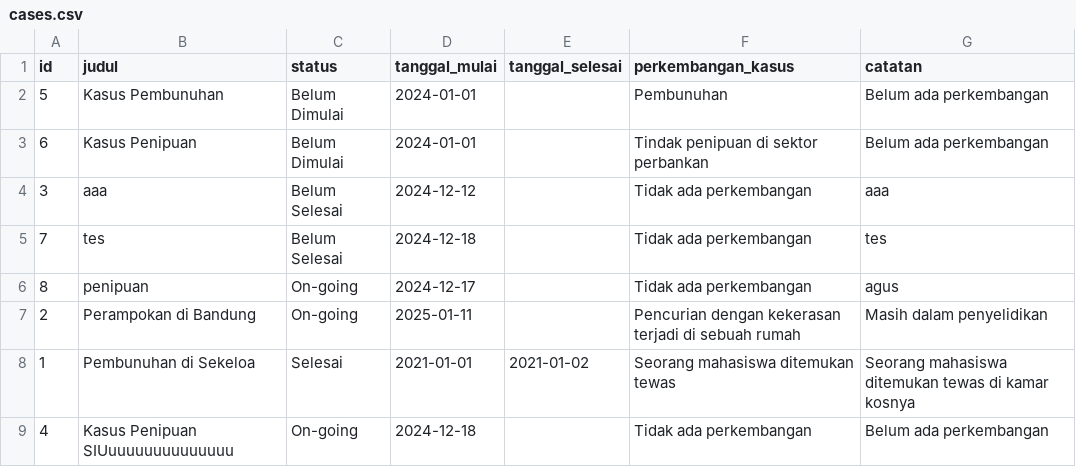
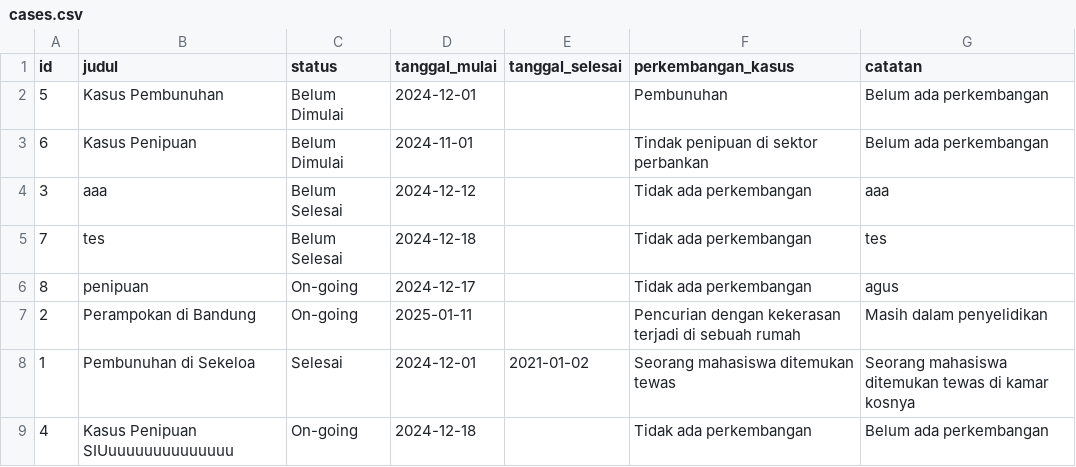
Before and after one commit to fathurwithyou/IF2150-2024-K01-G01-DetectiveTasksboard, a CSV file: src/data/cases.csv, drawn as a sheet.

```diff
--- a/src/data/cases.csv
+++ b/src/data/cases.csv
@@ -1,4 +1,4 @@
 id,judul,status,tanggal_mulai,tanggal_selesai,perkembangan_kasus,catatan
-5,Kasus Pembunuhan,Belum Dimulai,2024-01-01,,Pembunuhan,Belum ada perkembangan
-6,Kasus Penipuan,Belum Dimulai,2024-01-01,,Tindak penipuan di sektor perbankan,Belum ada perkembangan
+5,Kasus Pembunuhan,Belum Dimulai,2024-12-01,,Pembunuhan,Belum ada perkembangan
+6,Kasus Penipuan,Belum Dimulai,2024-11-01,,Tindak penipuan di sektor perbankan,Belum ada perkembangan
 3,aaa,Belum Selesai,2024-12-12,,Tidak ada perkembangan,aaa
@@ -7,3 +7,3 @@ id,judul,status,tanggal_mulai,tanggal_selesai,perkembangan_kasus,catatan
 2,Perampokan di Bandung,On-going,2025-01-11,,Pencurian dengan kekerasan terjadi di sebuah rumah,Masih dalam penyelidikan
-1,Pembunuhan di Sekeloa,Selesai,2021-01-01,2021-01-02,Seorang mahasiswa ditemukan tewas,Seorang mahasiswa ditemukan tewas di kamar kosnya
+1,Pembunuhan di Sekeloa,Selesai,2024-12-01,2021-01-02,Seorang mahasiswa ditemukan tewas,Seorang mahasiswa ditemukan tewas di kamar kosnya
 4,Kasus Penipuan SIUuuuuuuuuuuuuuu,On-going,2024-12-18,,Tidak ada perkembangan,Belum ada perkembangan
```
Also changed, not shown: 2 other files.
